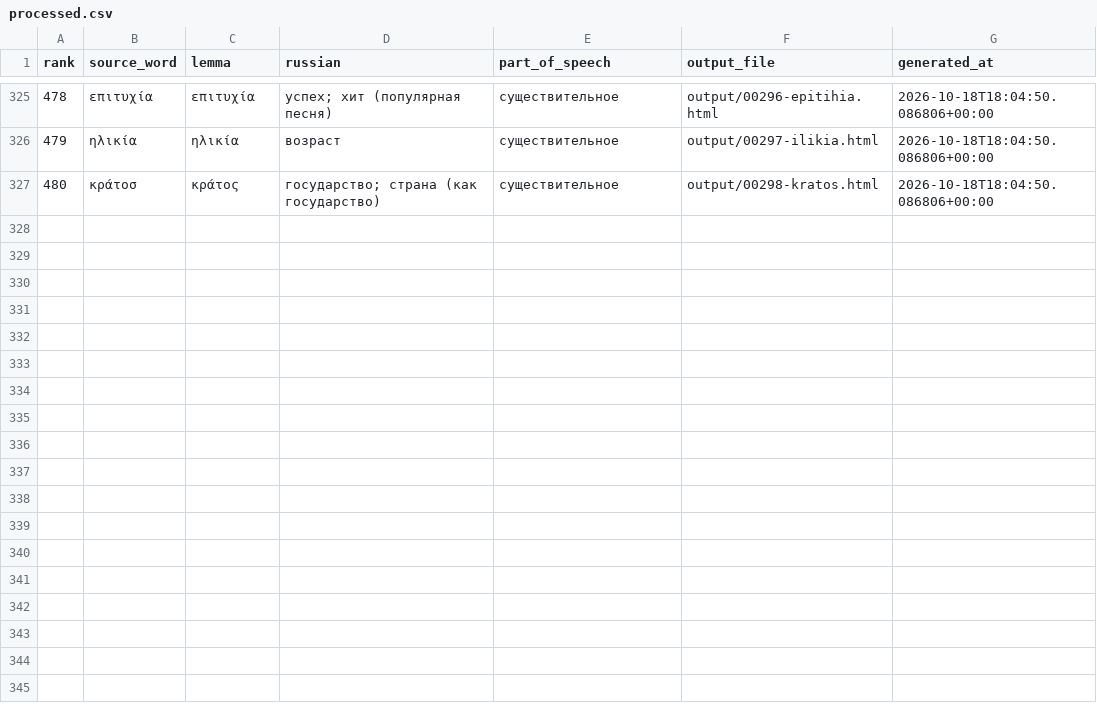
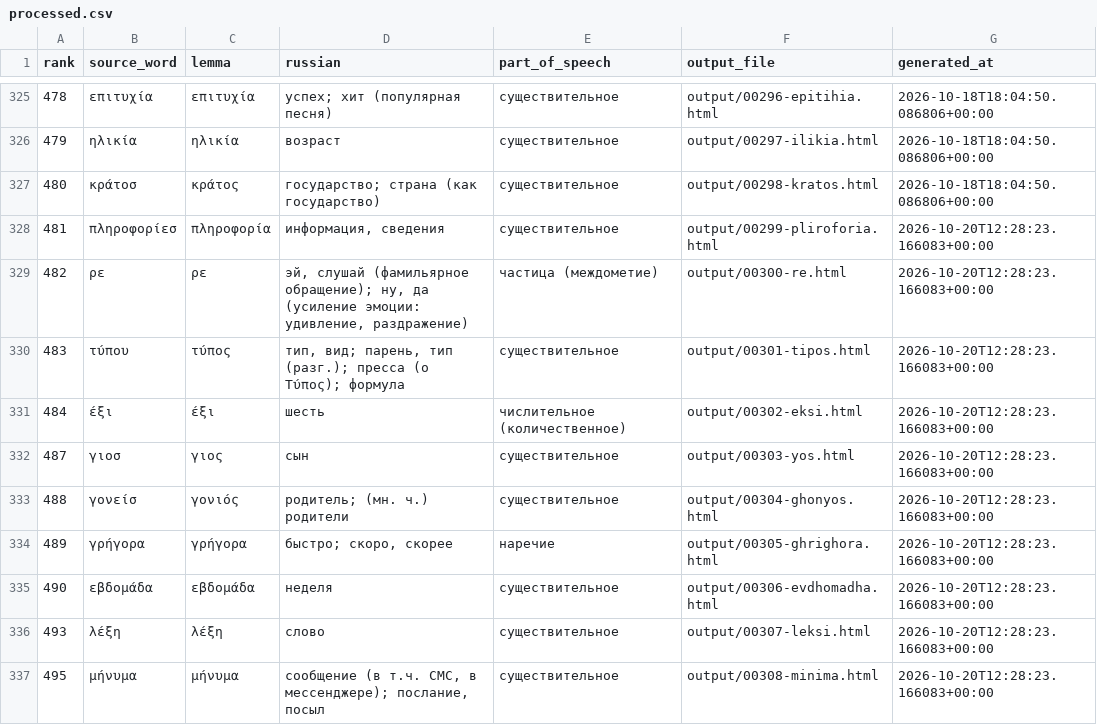
Before and after one commit to DarkPatrick/greek-vocab-cards, a CSV file: data/processed.csv, drawn as a sheet; only a part is shown, gaps mark what is left out.

```diff
--- a/data/processed.csv
+++ b/data/processed.csv
@@ -327 +327,11 @@ rank,source_word,lemma,russian,part_of_speech,output_file,generated_at
 480,κράτοσ,κράτος,государство; страна (как государство),существительное,output/00298-kratos.html,2026-10-18T18:04:50.086806+00:00
+481,πληροφορίεσ,πληροφορία,"информация, сведения",существительное,output/00299-pliroforia.html,2026-10-20T12:28:23.166083+00:00
+482,ρε,ρε,"эй, слушай (фамильярное обращение); ну, да (усиление эмоции: удивление, раздражение)",частица (междометие),output/00300-re.html,2026-10-20T12:28:23.166083+00:00
+483,τύπου,τύπος,"тип, вид; парень, тип (разг.); пресса (ο Τύπος); формула",существительное,output/00301-tipos.html,2026-10-20T12:28:23.166083+00:00
+484,έξι,έξι,шесть,числительное (количественное),output/00302-eksi.html,2026-10-20T12:28:23.166083+00:00
+487,γιοσ,γιος,сын,существительное,output/00303-yos.html,2026-10-20T12:28:23.166083+00:00
+488,γονείσ,γονιός,родитель; (мн. ч.) родители,существительное,output/00304-ghonyos.html,2026-10-20T12:28:23.166083+00:00
+489,γρήγορα,γρήγορα,"быстро; скоро, скорее",наречие,output/00305-ghrighora.html,2026-10-20T12:28:23.166083+00:00
+490,εβδομάδα,εβδομάδα,неделя,существительное,output/00306-evdhomadha.html,2026-10-20T12:28:23.166083+00:00
+493,λέξη,λέξη,слово,существительное,output/00307-leksi.html,2026-10-20T12:28:23.166083+00:00
+495,μήνυμα,μήνυμα,"сообщение (в т.ч. СМС, в мессенджере); послание, посыл",существительное,output/00308-minima.html,2026-10-20T12:28:23.166083+00:00
```
Also changed, not shown: data/known_forms.csv, 10 other files.
